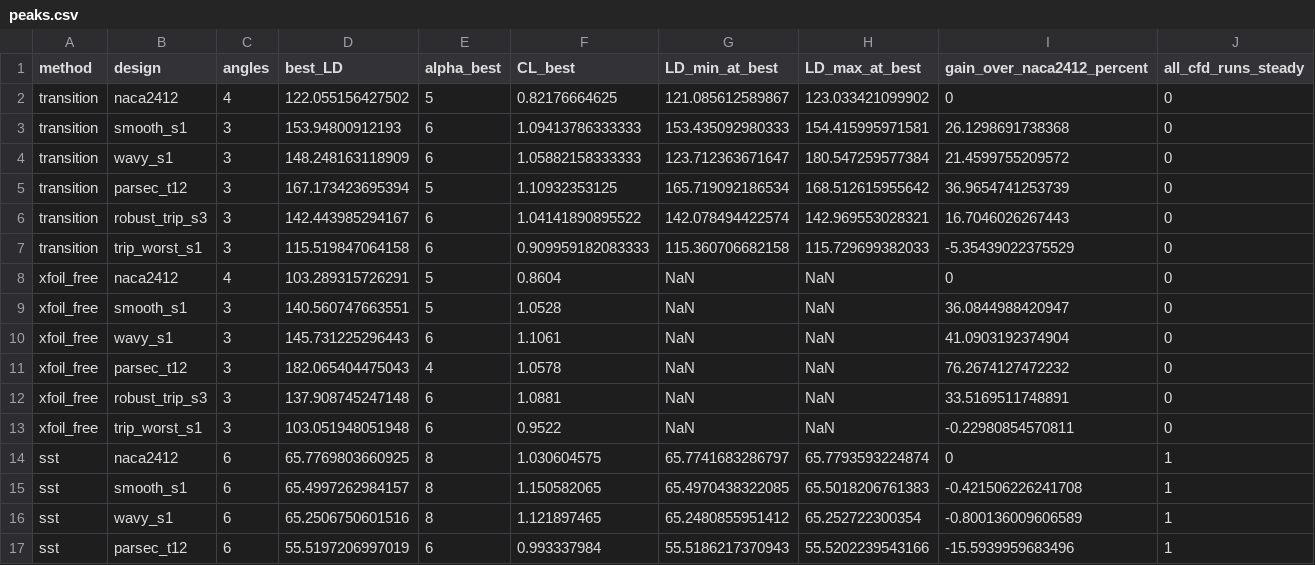
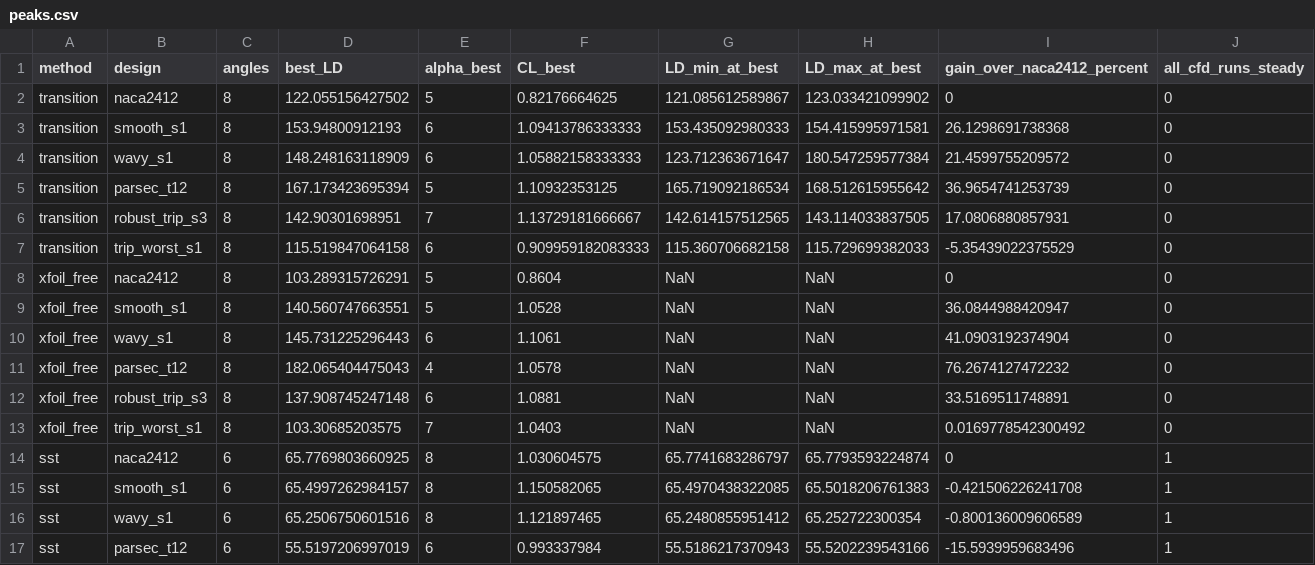
Before and after one commit to Sne-k/airfoil-geometry-optimization, a CSV file: results/cfd/designs/peaks.csv, drawn as a sheet; only a part is shown.

```diff
--- a/results/cfd/designs/peaks.csv
+++ b/results/cfd/designs/peaks.csv
@@ -1,14 +1,14 @@
 method,design,angles,best_LD,alpha_best,CL_best,LD_min_at_best,LD_max_at_best,gain_over_naca2412_percent,all_cfd_runs_steady
-transition,naca2412,4,122.055156427502,5,0.82176664625,121.085612589867,123.033421099902,0,0
-transition,smooth_s1,3,153.94800912193,6,1.09413786333333,153.435092980333,154.415995971581,26.1298691738368,0
-transition,wavy_s1,3,148.248163118909,6,1.05882158333333,123.712363671647,180.547259577384,21.4599755209572,0
-transition,parsec_t12,3,167.173423695394,5,1.10932353125,165.719092186534,168.512615955642,36.9654741253739,0
-transition,robust_trip_s3,3,142.443985294167,6,1.04141890895522,142.078494422574,142.969553028321,16.7046026267443,0
-transition,trip_worst_s1,3,115.519847064158,6,0.909959182083333,115.360706682158,115.729699382033,-5.35439022375529,0
-xfoil_free,naca2412,4,103.289315726291,5,0.8604,NaN,NaN,0,0
-xfoil_free,smooth_s1,3,140.560747663551,5,1.0528,NaN,NaN,36.0844988420947,0
-xfoil_free,wavy_s1,3,145.731225296443,6,1.1061,NaN,NaN,41.0903192374904,0
-xfoil_free,parsec_t12,3,182.065404475043,4,1.0578,NaN,NaN,76.2674127472232,0
-xfoil_free,robust_trip_s3,3,137.908745247148,6,1.0881,NaN,NaN,33.5169511748891,0
-xfoil_free,trip_worst_s1,3,103.051948051948,6,0.9522,NaN,NaN,-0.22980854570811,0
+transition,naca2412,8,122.055156427502,5,0.82176664625,121.085612589867,123.033421099902,0,0
+transition,smooth_s1,8,153.94800912193,6,1.09413786333333,153.435092980333,154.415995971581,26.1298691738368,0
+transition,wavy_s1,8,148.248163118909,6,1.05882158333333,123.712363671647,180.547259577384,21.4599755209572,0
+transition,parsec_t12,8,167.173423695394,5,1.10932353125,165.719092186534,168.512615955642,36.9654741253739,0
+transition,robust_trip_s3,8,142.90301698951,7,1.13729181666667,142.614157512565,143.114033837505,17.0806880857931,0
+transition,trip_worst_s1,8,115.519847064158,6,0.909959182083333,115.360706682158,115.729699382033,-5.35439022375529,0
+xfoil_free,naca2412,8,103.289315726291,5,0.8604,NaN,NaN,0,0
+xfoil_free,smooth_s1,8,140.560747663551,5,1.0528,NaN,NaN,36.0844988420947,0
+xfoil_free,wavy_s1,8,145.731225296443,6,1.1061,NaN,NaN,41.0903192374904,0
+xfoil_free,parsec_t12,8,182.065404475043,4,1.0578,NaN,NaN,76.2674127472232,0
+xfoil_free,robust_trip_s3,8,137.908745247148,6,1.0881,NaN,NaN,33.5169511748891,0
+xfoil_free,trip_worst_s1,8,103.30685203575,7,1.0403,NaN,NaN,0.0169778542300492,0
 sst,naca2412,6,65.7769803660925,8,1.030604575,65.7741683286797,65.7793593224874,0,1
```
Also changed, not shown: results/cfd/designs/mesh_check.csv, 16 other files.
